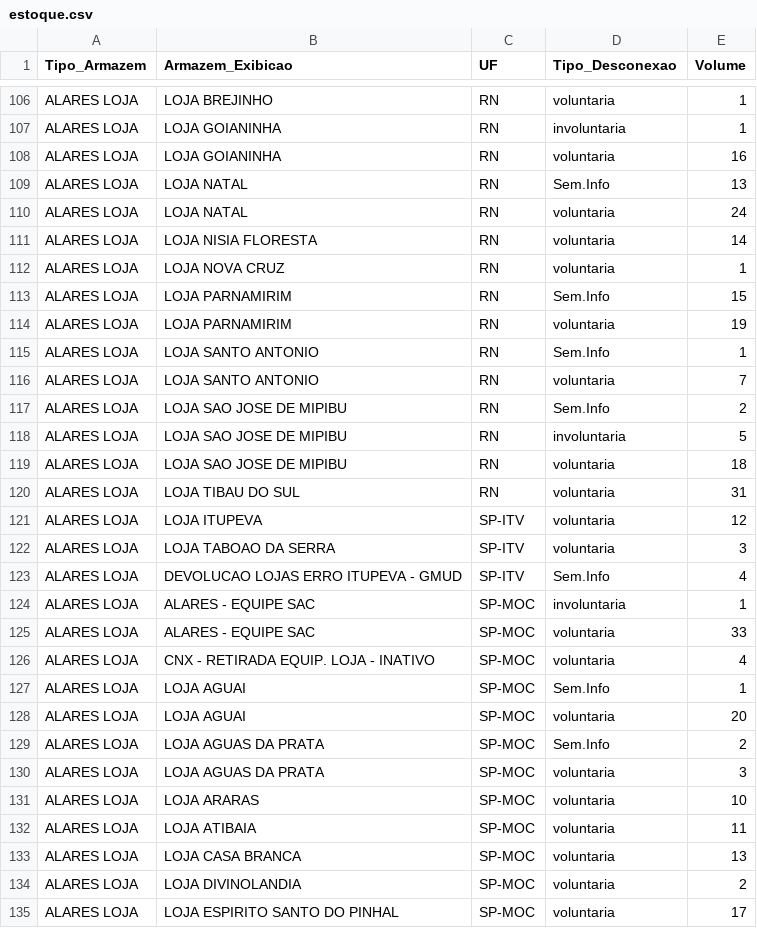
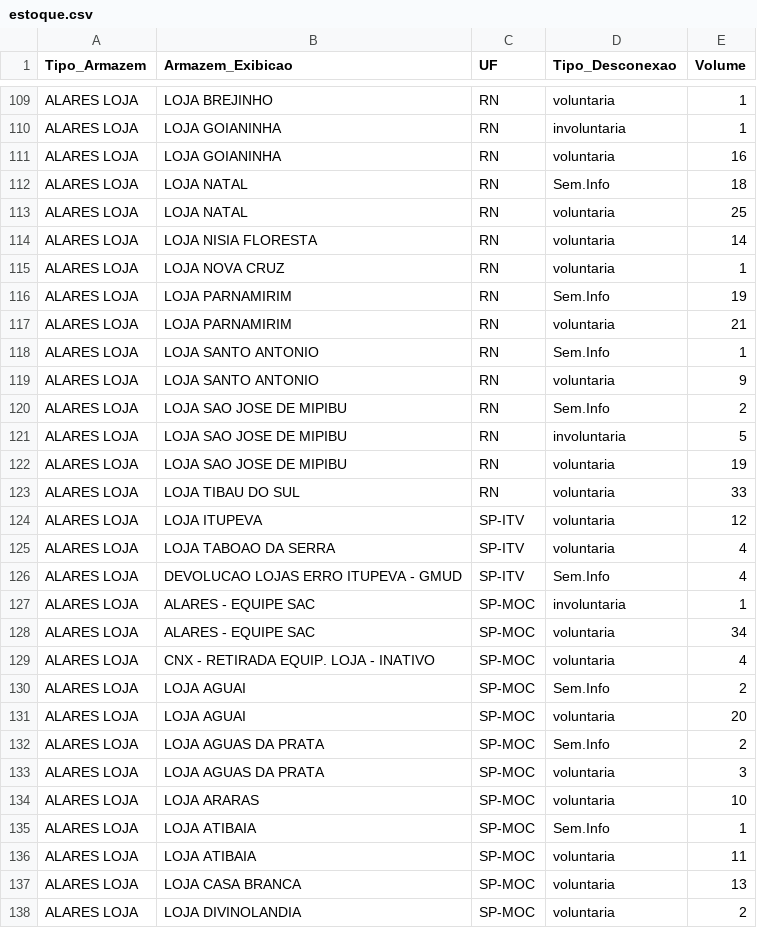
Before and after one commit to igorsilva0584-png/Operacional_LogRev, a CSV file: data/estoque.csv, drawn as a sheet; only a part is shown, gaps mark what is left out; the shorter side is filled out with more unchanged rows; the diff covers the shown part only.

```diff
--- a/data/estoque.csv
+++ b/data/estoque.csv
@@ -108,21 +111,21 @@ ALARES LOJA; LOJA GOIANINHA;RN;involuntaria;1
 ALARES LOJA; LOJA GOIANINHA;RN;voluntaria;16
-ALARES LOJA; LOJA NATAL;RN;Sem.Info;13
-ALARES LOJA; LOJA NATAL;RN;voluntaria;24
+ALARES LOJA; LOJA NATAL;RN;Sem.Info;18
+ALARES LOJA; LOJA NATAL;RN;voluntaria;25
 ALARES LOJA; LOJA NISIA FLORESTA;RN;voluntaria;14
 ALARES LOJA; LOJA NOVA CRUZ;RN;voluntaria;1
-ALARES LOJA; LOJA PARNAMIRIM;RN;Sem.Info;15
-ALARES LOJA; LOJA PARNAMIRIM;RN;voluntaria;19
+ALARES LOJA; LOJA PARNAMIRIM;RN;Sem.Info;19
+ALARES LOJA; LOJA PARNAMIRIM;RN;voluntaria;21
 ALARES LOJA; LOJA SANTO ANTONIO;RN;Sem.Info;1
-ALARES LOJA; LOJA SANTO ANTONIO;RN;voluntaria;7
+ALARES LOJA; LOJA SANTO ANTONIO;RN;voluntaria;9
 ALARES LOJA; LOJA SAO JOSE DE MIPIBU;RN;Sem.Info;2
 ALARES LOJA; LOJA SAO JOSE DE MIPIBU;RN;involuntaria;5
-ALARES LOJA; LOJA SAO JOSE DE MIPIBU;RN;voluntaria;18
-ALARES LOJA; LOJA TIBAU DO SUL;RN;voluntaria;31
+ALARES LOJA; LOJA SAO JOSE DE MIPIBU;RN;voluntaria;19
+ALARES LOJA; LOJA TIBAU DO SUL;RN;voluntaria;33
 ALARES LOJA; LOJA ITUPEVA;SP-ITV;voluntaria;12
-ALARES LOJA; LOJA TABOAO DA SERRA;SP-ITV;voluntaria;3
+ALARES LOJA; LOJA TABOAO DA SERRA;SP-ITV;voluntaria;4
 ALARES LOJA;DEVOLUCAO LOJAS ERRO ITUPEVA - GMUD;SP-ITV;Sem.Info;4
 ALARES LOJA;ALARES - EQUIPE SAC;SP-MOC;involuntaria;1
-ALARES LOJA;ALARES - EQUIPE SAC;SP-MOC;voluntaria;33
+ALARES LOJA;ALARES - EQUIPE SAC;SP-MOC;voluntaria;34
 ALARES LOJA;CNX - RETIRADA EQUIP. LOJA - INATIVO;SP-MOC;voluntaria;4
-ALARES LOJA; LOJA AGUAI;SP-MOC;Sem.Info;1
+ALARES LOJA; LOJA AGUAI;SP-MOC;Sem.Info;2
 ALARES LOJA; LOJA AGUAI;SP-MOC;voluntaria;20
@@ -131,2 +134,3 @@ ALARES LOJA; LOJA AGUAS DA PRATA;SP-MOC;voluntaria;3
 ALARES LOJA; LOJA ARARAS;SP-MOC;voluntaria;10
+ALARES LOJA; LOJA ATIBAIA;SP-MOC;Sem.Info;1
 ALARES LOJA; LOJA ATIBAIA;SP-MOC;voluntaria;11
```
Also changed, not shown: 10 added rows, 1 removed row and 61 edited cells elsewhere in this file, data/baixados.csv, data/internalizados.csv, 1 other file.
